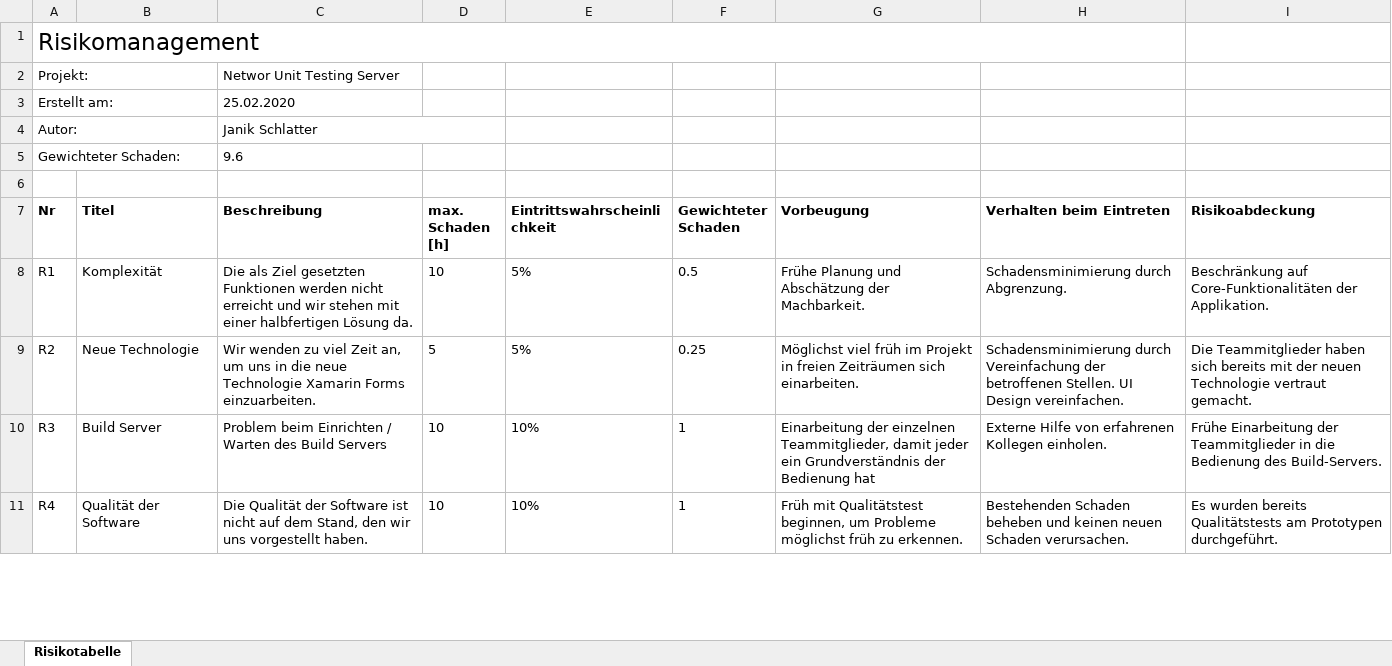
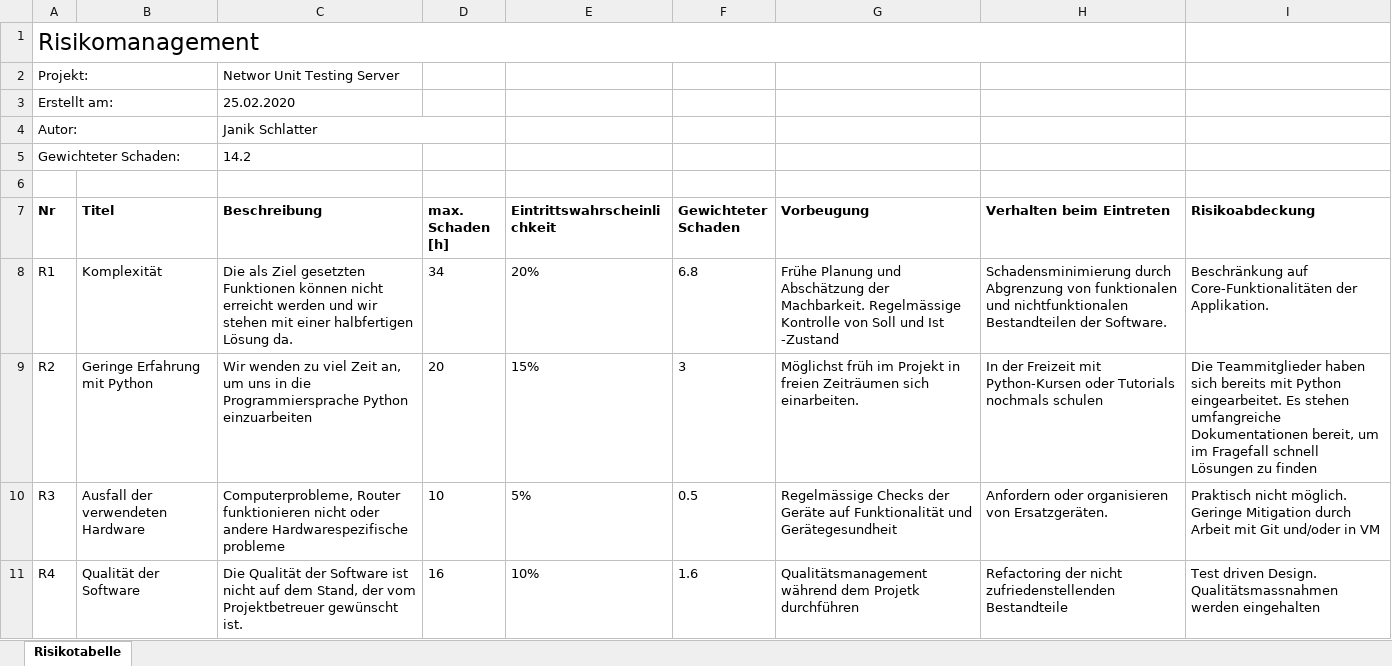
Before and after one commit to EkoGuandor229/Network-Unit-Testing, an Excel workbook: Dokumentation/00_Projektplanung/Projektplan/TechnischeRisiken.xlsx, sheet Risikotabelle, drawn as a sheet; only a part is shown; values as stored, in another font and other column widths than the file's, no borders; charts and pictures not drawn; the diff covers the shown part only; the diff names each change by its address in the sheet, - before the commit and + after, or states it on an @@ line.

```diff
--- a/Dokumentation/00_Projektplanung/Projektplan/TechnischeRisiken.xlsx (sheet Risikotabelle)
+++ b/Dokumentation/00_Projektplanung/Projektplan/TechnischeRisiken.xlsx (sheet Risikotabelle)
-C5 (Beschreibung): 9.6
+C5 (Beschreibung): 14.2
-C8 (Beschreibung): …gesetzten Funktionen werden nicht erreicht und wir…
+C8 (Beschreibung): …gesetzten Funktionen können nicht erreicht werden und wir…
-D8 (max. Schaden [h]): 10
+D8 (max. Schaden [h]): 34
-E8 (Eintrittswahrscheinlichkeit): 5%
+E8 (Eintrittswahrscheinlichkeit): 20%
-F8 (Gewichteter Schaden): 0.5
+F8 (Gewichteter Schaden): 6.8
-G8 (Vorbeugung): …der Machbarkeit.
+G8 (Vorbeugung): …der Machbarkeit. Regelmässige Kontrolle von Soll und Ist -Zustand
-H8 (Verhalten beim Eintreten): Schadensminimierung durch Abgrenzung.
+H8 (Verhalten beim Eintreten): Schadensminimierung durch Abgrenzung von funktionalen und nichtfunktionalen Bestandteilen der Software.
-B9 (Titel): Neue Technologie
+B9 (Titel): Geringe Erfahrung mit Python
-C9 (Beschreibung): …in die neue Technologie Xamarin Forms einzuarbeiten.
+C9 (Beschreibung): …in die Programmiersprache Python einzuarbeiten
-D9 (max. Schaden [h]): 5
+D9 (max. Schaden [h]): 20
-E9 (Eintrittswahrscheinlichkeit): 5%
+E9 (Eintrittswahrscheinlichkeit): 15%
-F9 (Gewichteter Schaden): 0.25
+F9 (Gewichteter Schaden): 3
-G9 (Vorbeugung): Möglichst viel früh im…
+G9 (Vorbeugung): Möglichst früh im…
-H9 (Verhalten beim Eintreten): Schadensminimierung durch Vereinfachung der betroffenen Stellen. UI Design vereinfachen.
+H9 (Verhalten beim Eintreten): In der Freizeit mit Python-Kursen oder Tutorials nochmals schulen
-I9 (Risikoabdeckung): …bereits mit der neuen Technologie vertraut gemacht.
+I9 (Risikoabdeckung): …bereits mit Python eingearbeitet. Es stehen umfangreiche Dokumentationen bereit, um im Fragefall schnell Lösungen zu finden
-B10 (Titel): Build Server
+B10 (Titel): Ausfall der verwendeten Hardware
-C10 (Beschreibung): Problem beim Einrichten / Warten des Build Servers
+C10 (Beschreibung): Computerprobleme, Router funktionieren nicht oder andere Hardwarespezifische probleme
-E10 (Eintrittswahrscheinlichkeit): 10%
+E10 (Eintrittswahrscheinlichkeit): 5%
-F10 (Gewichteter Schaden): 1
+F10 (Gewichteter Schaden): 0.5
-G10 (Vorbeugung): Einarbeitung der einzelnen Teammitglieder, damit jeder ein Grundverständnis der Bedienung hat
+G10 (Vorbeugung): Regelmässige Checks der Geräte auf Funktionalität und Gerätegesundheit
-H10 (Verhalten beim Eintreten): Externe Hilfe von erfahrenen Kollegen einholen.
+H10 (Verhalten beim Eintreten): Anfordern oder organisieren von Ersatzgeräten.
-I10 (Risikoabdeckung): Frühe Einarbeitung der Teammitglieder in die Bedienung des Build-Servers.
+I10 (Risikoabdeckung): Praktisch nicht möglich. Geringe Mitigation durch Arbeit mit Git und/oder in VM
-C11 (Beschreibung): …dem Stand, den wir uns vorgestellt haben.
+C11 (Beschreibung): …dem Stand, der vom Projektbetreuer gewünscht ist.
-D11 (max. Schaden [h]): 10
+D11 (max. Schaden [h]): 16
-F11 (Gewichteter Schaden): 1
+F11 (Gewichteter Schaden): 1.6
-G11 (Vorbeugung): Früh mit Qualitätstest beginnen, um Probleme möglichst früh zu erkennen.
+G11 (Vorbeugung): Qualitätsmanagement während dem Projetk durchführen
-H11 (Verhalten beim Eintreten): Bestehenden Schaden beheben und keinen neuen Schaden verursachen.
+H11 (Verhalten beim Eintreten): Refactoring der nicht zufriedenstellenden Bestandteile
-I11 (Risikoabdeckung): Es wurden bereits Qualitätstests am Prototypen durchgeführt.
+I11 (Risikoabdeckung): Test driven Design. Qualitätsmassnahmen werden eingehalten
```
Also changed, not shown: 27 edited cells elsewhere in this sheet, 2 other files.
